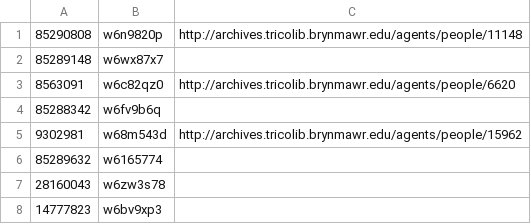
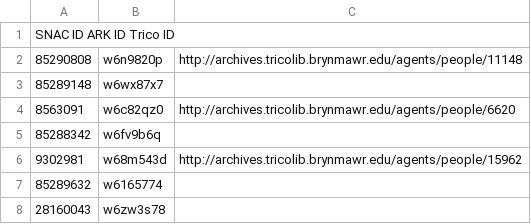
Before and after one commit to swat-ds/our-beloved-friend, a TSV file: constellationsForInclusion.tsv, drawn as a sheet; only a part is shown; the shorter side is filled out with more unchanged rows.

Commit message:
Update constellationsForInclusion.tsv

```diff
--- a/constellationsForInclusion.tsv
+++ b/constellationsForInclusion.tsv
@@ -1 +1,2 @@
+SNAC ID   ARK ID  Trico ID
 85290808	w6n9820p	http://archives.tricolib.brynmawr.edu/agents/people/11148
```
